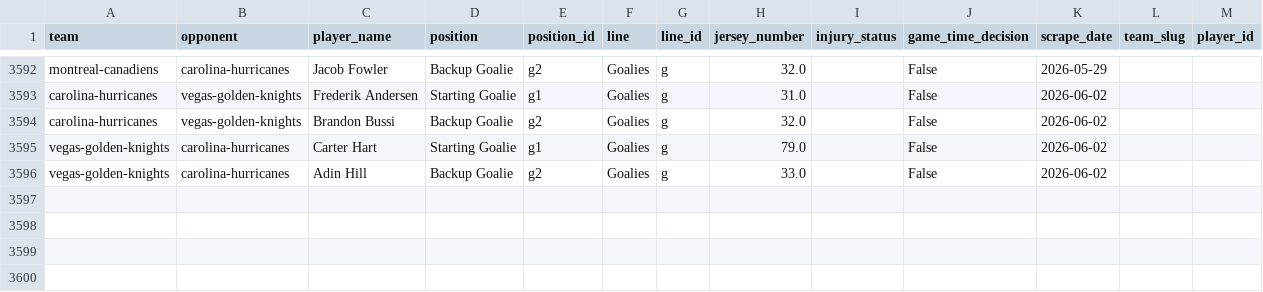
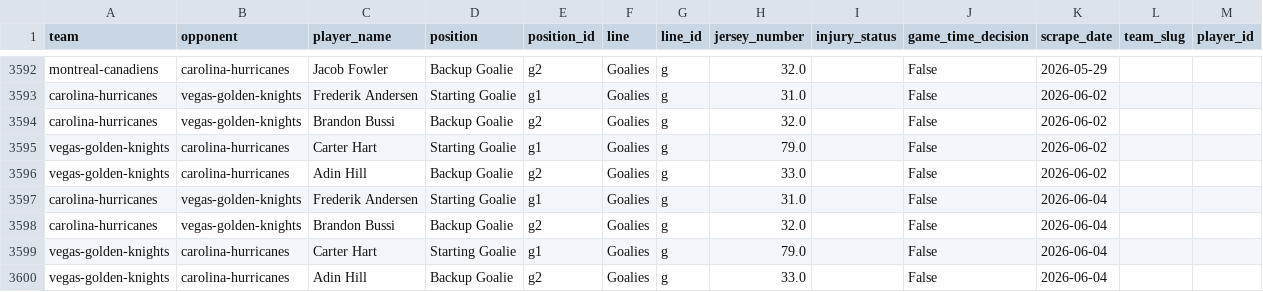
Before and after one commit to naustin1117/oddsAnalyzer, a CSV file: data/lineup_goalies.csv, drawn as a sheet; only a part is shown, gaps mark what is left out; the diff names each change by its address in the sheet, - before the commit and + after, or states it on an @@ line.

```diff
--- a/data/lineup_goalies.csv
+++ b/data/lineup_goalies.csv
+row 3597: carolina-hurricanes | vegas-golden-knights | Frederik Andersen | Starting Goalie | g1 | Goalies | g | 31.0 |  | False | 2026-06-04
+row 3598: carolina-hurricanes | vegas-golden-knights | Brandon Bussi | Backup Goalie | g2 | Goalies | g | 32.0 |  | False | 2026-06-04
+row 3599: vegas-golden-knights | carolina-hurricanes | Carter Hart | Starting Goalie | g1 | Goalies | g | 79.0 |  | False | 2026-06-04
+row 3600: vegas-golden-knights | carolina-hurricanes | Adin Hill | Backup Goalie | g2 | Goalies | g | 33.0 |  | False | 2026-06-04
```
Also changed, not shown: 1 other file.
